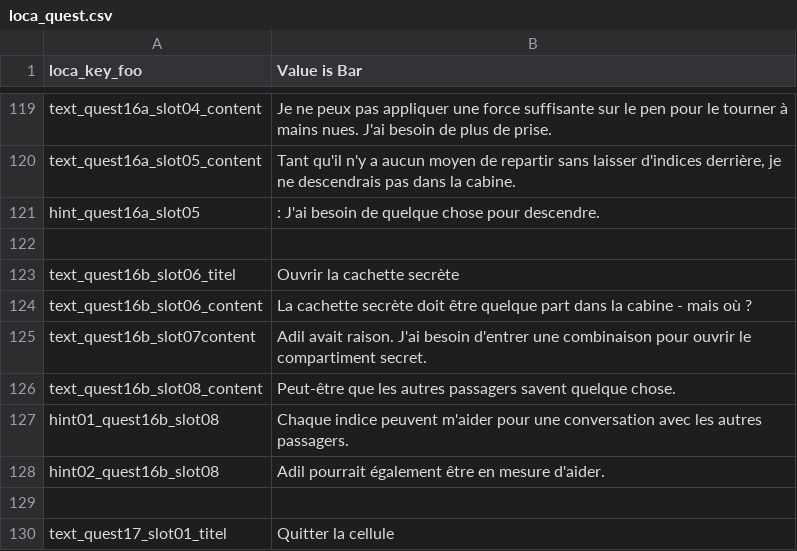
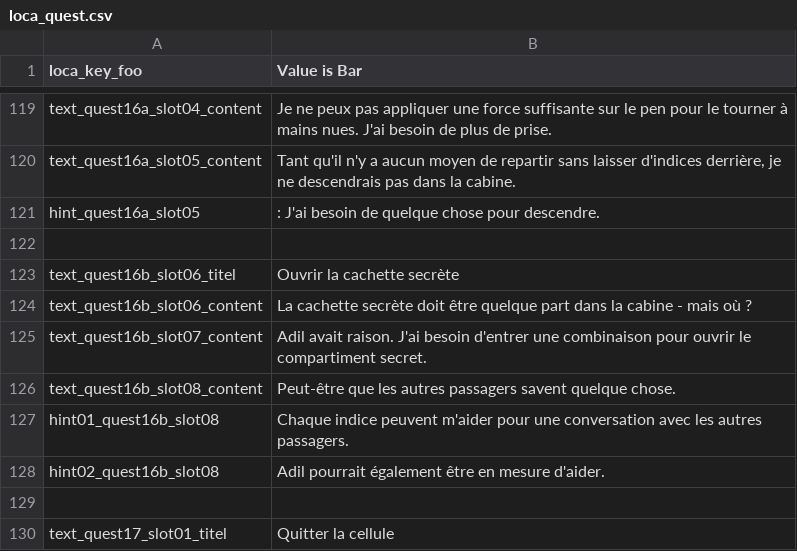
Before and after one commit to Smash15195/Traduction-Francaise-The-Raven---Chapitre-3---L-extinction-des-Corbeaux, a CSV file: common/lang/fr/text/common/loca_quest.csv, drawn as a sheet; only a part is shown, gaps mark what is left out.

Commit message:
Fix loca_quest.csv

```diff
--- a/common/lang/fr/text/common/loca_quest.csv
+++ b/common/lang/fr/text/common/loca_quest.csv
@@ -124,3 +124,3 @@ text_quest16b_slot06_titel;Ouvrir la cachette secrète
 text_quest16b_slot06_content;La cachette secrète doit être quelque part dans la cabine - mais où ?
-text_quest16b_slot07content;Adil avait raison. J'ai besoin d'entrer une combinaison pour ouvrir le compartiment secret.
+text_quest16b_slot07_content;Adil avait raison. J'ai besoin d'entrer une combinaison pour ouvrir le compartiment secret.
 text_quest16b_slot08_content;Peut-être que les autres passagers savent quelque chose.
```
Also changed, not shown: episode_1/lang/fr/text/common/loca_quest.csv, episode_2/lang/fr/text/common/loca_quest.csv, 1 other file.
